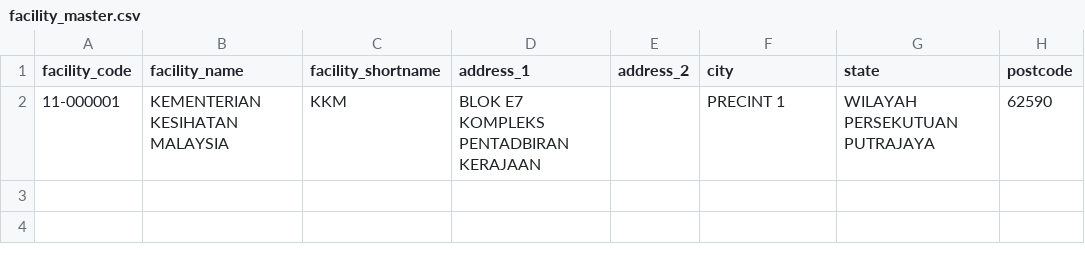
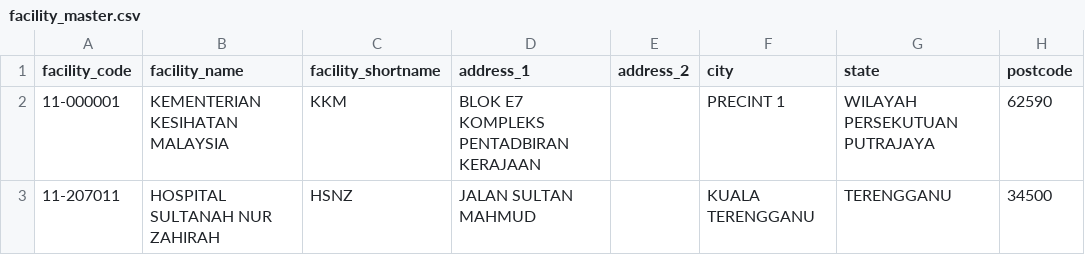
Before and after one commit to drmayu7/myhdd, a CSV file: facility_master.csv, drawn as a sheet; the diff names each change by its address in the sheet, - before the commit and + after, or states it on an @@ line.

Commit message:
Update facility_master.csv

```diff
--- a/facility_master.csv
+++ b/facility_master.csv
+row 3: 11-207011 | HOSPITAL SULTANAH NUR ZAHIRAH | HSNZ | JALAN SULTAN MAHMUD |  | KUALA TERENGGANU | TERENGGANU | 34500
```
